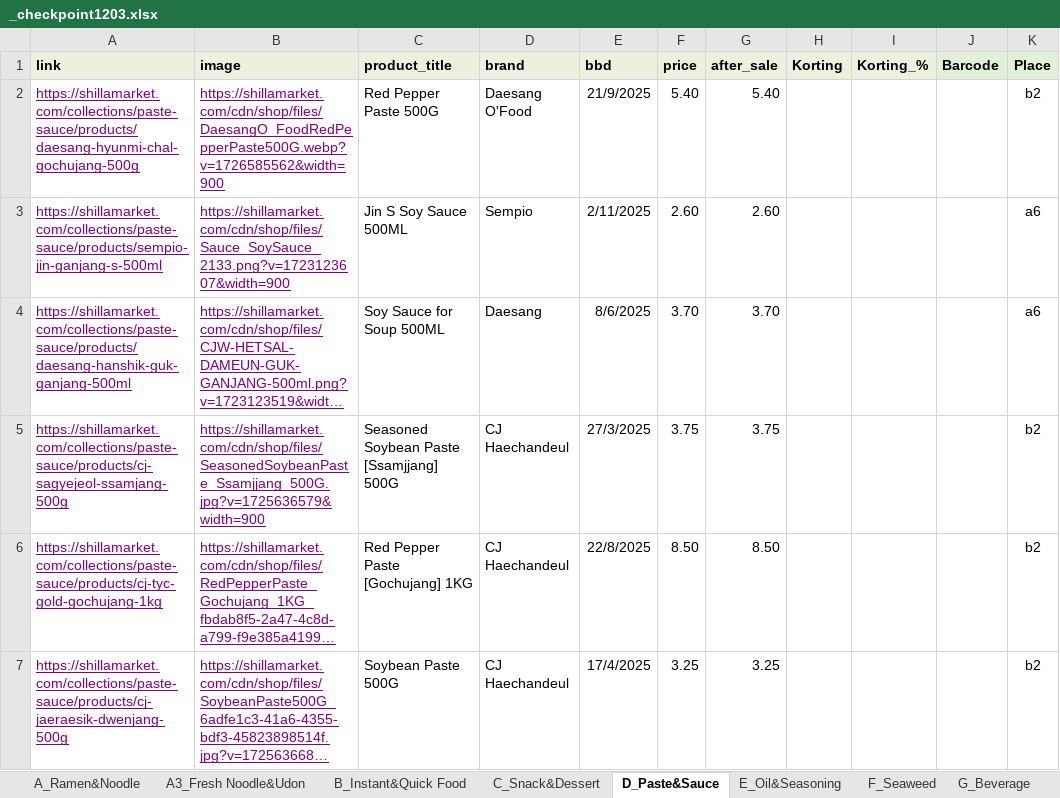
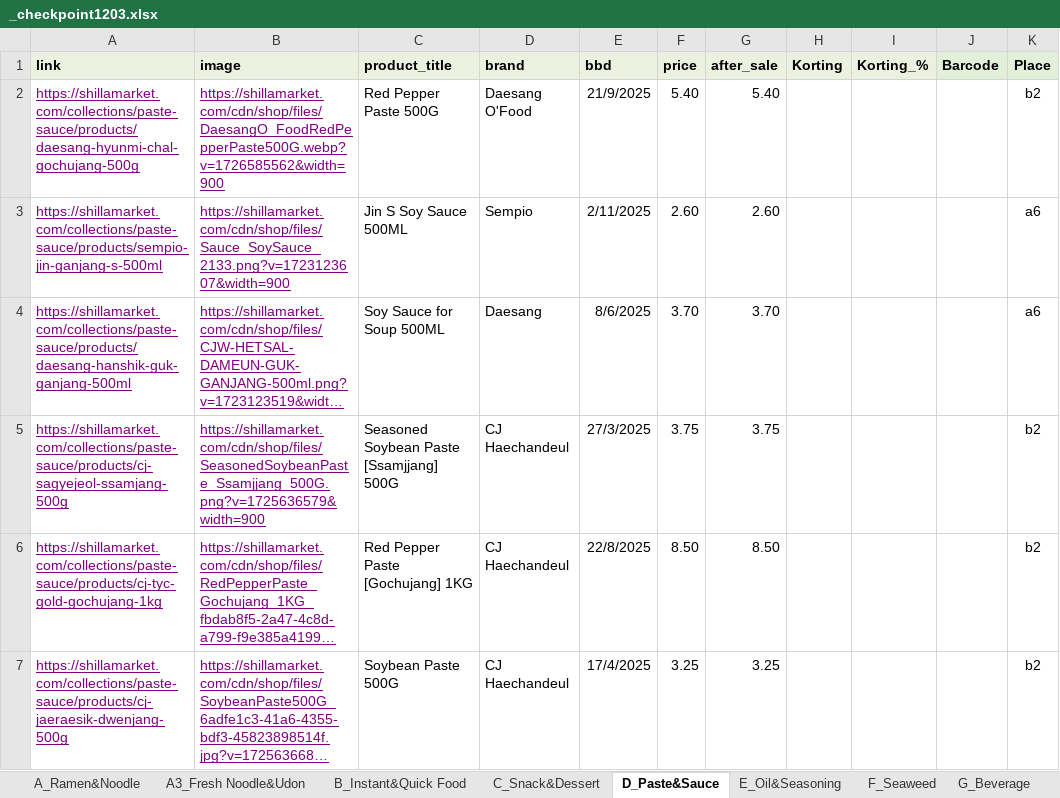
Before and after one commit to RLiu2202/ShillaSearchHelper, an Excel workbook: _checkpoint1203.xlsx, sheet D_Paste&Sauce, drawn as a sheet; only a part is shown; long unchanged cells end in …; values as stored, in another font and other column widths than the file's, no borders; conditional formats not drawn; the diff names each change by its address in the sheet, - before the commit and + after, or states it on an @@ line.

Commit message:
Add files via upload

```diff
--- a/_checkpoint1203.xlsx (sheet D_Paste&Sauce)
+++ b/_checkpoint1203.xlsx (sheet D_Paste&Sauce)
-B5 (image): https://shillamarket.com/cdn/shop/files/SeasonedSoybeanPaste_Ssamjjang_500G.jpg?v=1725636579&width=900
+B5 (image): https://shillamarket.com/cdn/shop/files/SeasonedSoybeanPaste_Ssamjjang_500G.png?v=1725636579&width=900
```
